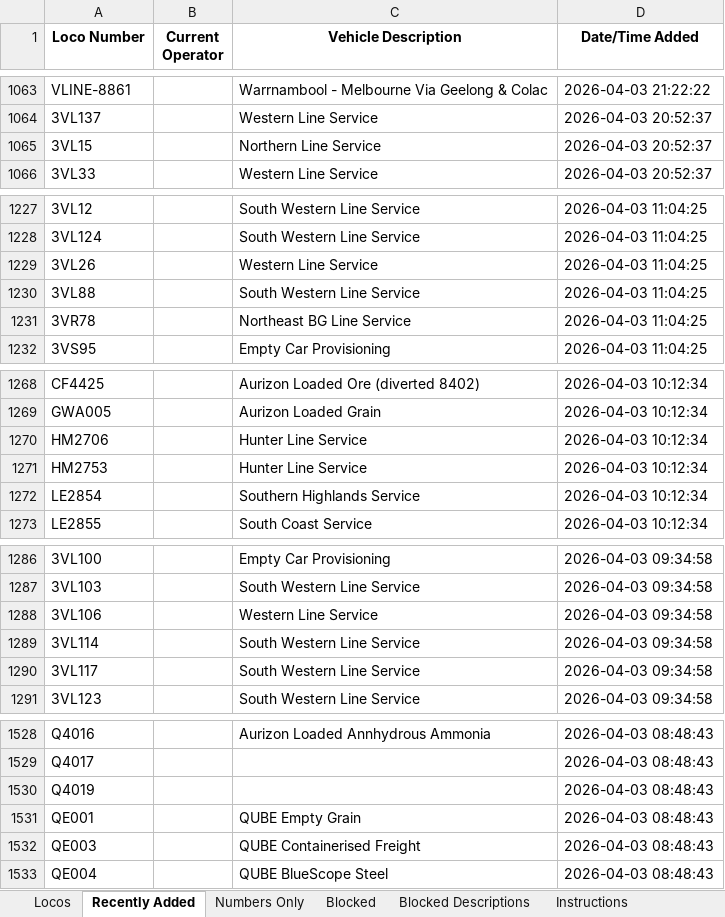
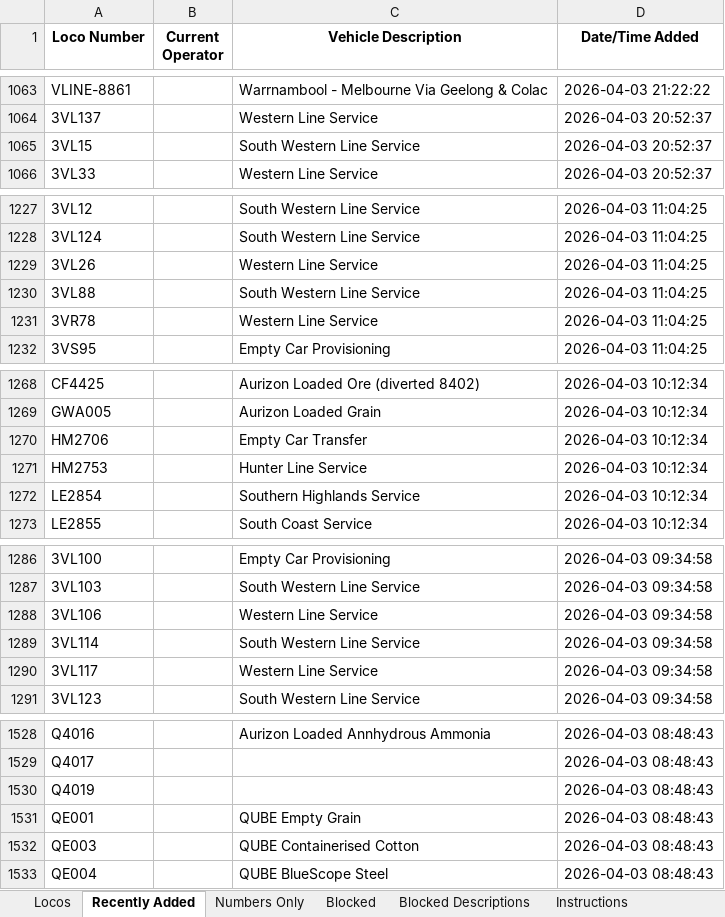
Before and after one commit to grahame21/railops-frontend, an Excel workbook: downloads/loco_database.xlsx, sheet Recently Added, drawn as a sheet; only a part is shown, gaps mark what is left out; values as stored, in another font and other column widths than the file's, no borders; the diff covers the shown part only; the diff names each change by its address in the sheet, - before the commit and + after, or states it on an @@ line.

```diff
--- a/downloads/loco_database.xlsx (sheet Recently Added)
+++ b/downloads/loco_database.xlsx (sheet Recently Added)
-C1065 (Vehicle Description): Northern Line Service
+C1065 (Vehicle Description): South Western Line Service
-C1231 (Vehicle Description): Northeast BG Line Service
+C1231 (Vehicle Description): Western Line Service
-C1270 (Vehicle Description): Hunter Line Service
+C1270 (Vehicle Description): Empty Car Transfer
-C1290 (Vehicle Description): South Western Line Service
+C1290 (Vehicle Description): Western Line Service
-C1532 (Vehicle Description): QUBE Containerised Freight
+C1532 (Vehicle Description): QUBE Containerised Cotton
```
Also changed, not shown: 11 edited cells elsewhere in this sheet, sheet Locos, downloads/loco_numbers_only.xlsx, 3 other files.
